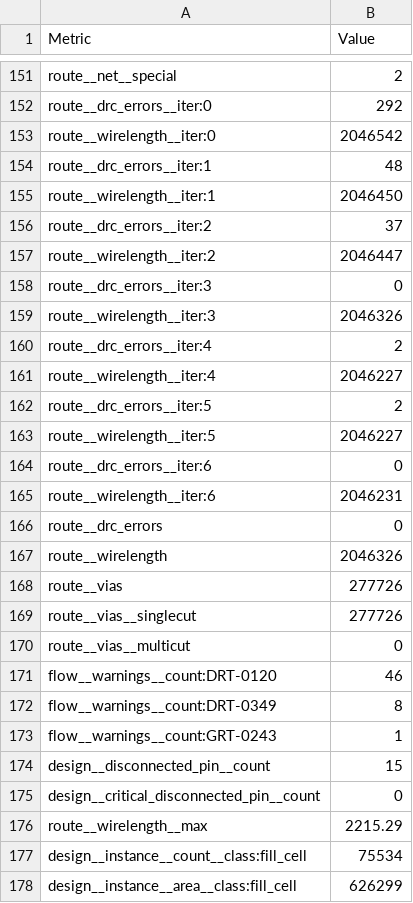
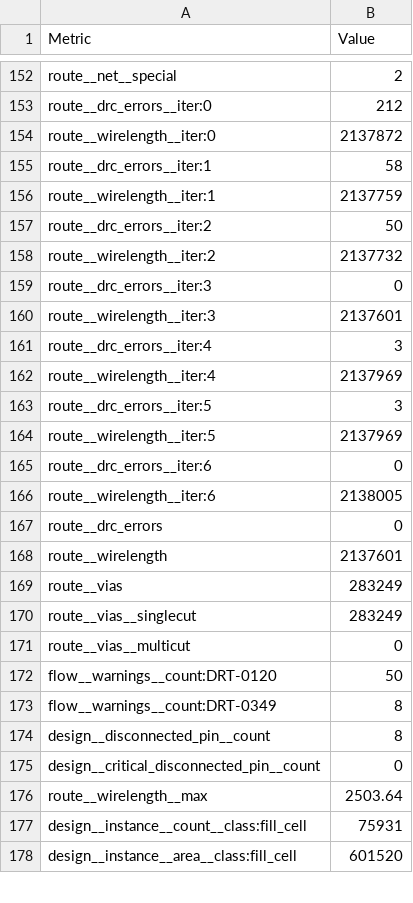
Before and after one commit to Sheffield-Chip-Design-Team/chipathon-2026-trouper, a CSV file: final/metrics.csv, drawn as a sheet; only a part is shown, gaps mark what is left out; removed rows and columns are numbered as before the commit, all else as after; the diff covers the shown part only; the diff names each change by its address in the sheet, - before the commit and + after, or states it on an @@ line.

```diff
--- a/final/metrics.csv
+++ b/final/metrics.csv
-B153 (Value): 292
+B153 (Value): 212
-B154 (Value): 2046542
+B154 (Value): 2137872
-B155 (Value): 48
+B155 (Value): 58
-B156 (Value): 2046450
+B156 (Value): 2137759
-B157 (Value): 37
+B157 (Value): 50
-B158 (Value): 2046447
+B158 (Value): 2137732
-B160 (Value): 2046326
+B160 (Value): 2137601
-B161 (Value): 2
+B161 (Value): 3
-B162 (Value): 2046227
+B162 (Value): 2137969
-B163 (Value): 2
+B163 (Value): 3
-B164 (Value): 2046227
+B164 (Value): 2137969
-B166 (Value): 2046231
+B166 (Value): 2138005
-B168 (Value): 2046326
+B168 (Value): 2137601
-B169:B170 (Value): 277726
+B169:B170 (Value): 283249
-B172 (Value): 46
+B172 (Value): 50
-row 173: flow__warnings__count:GRT-0243 | 1
-B174 (Value): 15
+B174 (Value): 8
-B176 (Value): 2215.29
+B176 (Value): 2503.64
-B177 (Value): 75534
+B177 (Value): 75931
-B178 (Value): 626299
+B178 (Value): 601520
```
Also changed, not shown: 1 added row and 100 edited cells elsewhere in this file, 27 other files.
